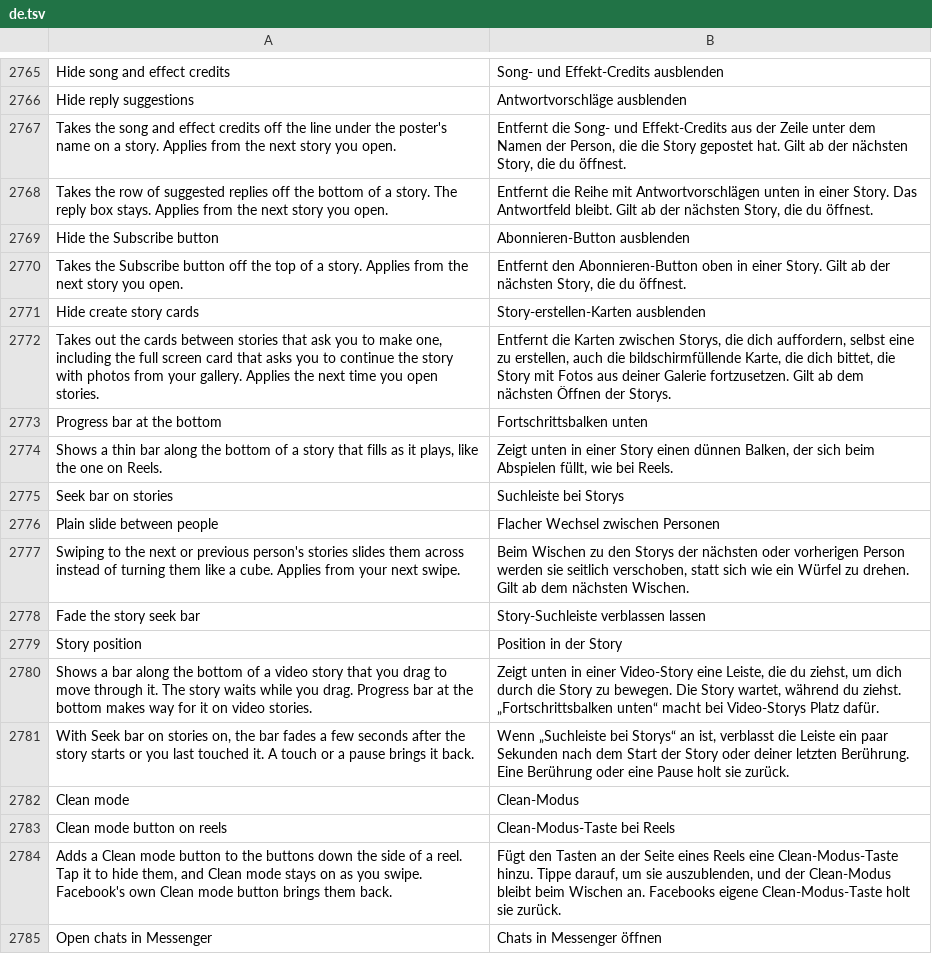
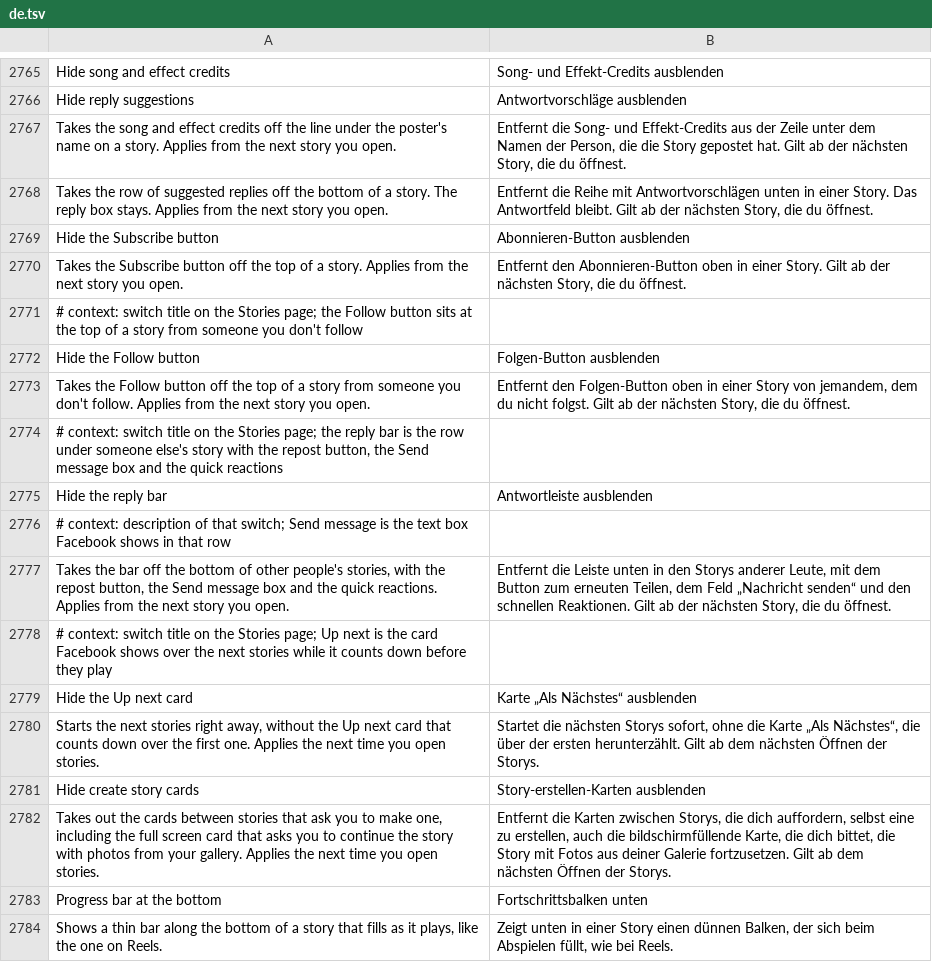
Before and after one commit to SysAdminDoc/HushFacebook, a TSV file: extensions/shared/library/src/main/l10n/de.tsv, drawn as a sheet; only a part is shown, gaps mark what is left out; the shorter side is filled out with more unchanged rows.

```diff
--- a/extensions/shared/library/src/main/l10n/de.tsv
+++ b/extensions/shared/library/src/main/l10n/de.tsv
@@ -2770,2 +2770,12 @@ Hide the Subscribe button	Abonnieren-Button ausblenden
 Takes the Subscribe button off the top of a story. Applies from the next story you open.	Entfernt den Abonnieren-Button oben in einer Story. Gilt ab der nächsten Story, die du öffnest.
+# context: switch title on the Stories page; the Follow button sits at the top of a story from someone you don't follow
+Hide the Follow button	Folgen-Button ausblenden
+Takes the Follow button off the top of a story from someone you don't follow. Applies from the next story you open.	Entfernt den Folgen-Button oben in einer Story von jemandem, dem du nicht folgst. Gilt ab der nächsten Story, die du öffnest.
+# context: switch title on the Stories page; the reply bar is the row under someone else's story with the repost button, the Send message box and the quick reactions
+Hide the reply bar	Antwortleiste ausblenden
+# context: description of that switch; Send message is the text box Facebook shows in that row
+Takes the bar off the bottom of other people's stories, with the repost button, the Send message box and the quick reactions. Applies from the next story you open.	Entfernt die Leiste unten in den Storys anderer Leute, mit dem Button zum erneuten Teilen, dem Feld „Nachricht senden“ und den schnellen Reaktionen. Gilt ab der nächsten Story, die du öffnest.
+# context: switch title on the Stories page; Up next is the card Facebook shows over the next stories while it counts down before they play
+Hide the Up next card	Karte „Als Nächstes“ ausblenden
+Starts the next stories right away, without the Up next card that counts down over the first one. Applies the next time you open stories.	Startet die nächsten Storys sofort, ohne die Karte „Als Nächstes“, die über der ersten herunterzählt. Gilt ab dem nächsten Öffnen der Storys.
 Hide create story cards	Story-erstellen-Karten ausblenden
```
Also changed, not shown: extensions/shared/library/src/main/l10n/es.tsv, extensions/shared/library/src/main/l10n/pt-rBR.tsv, 32 other files.
